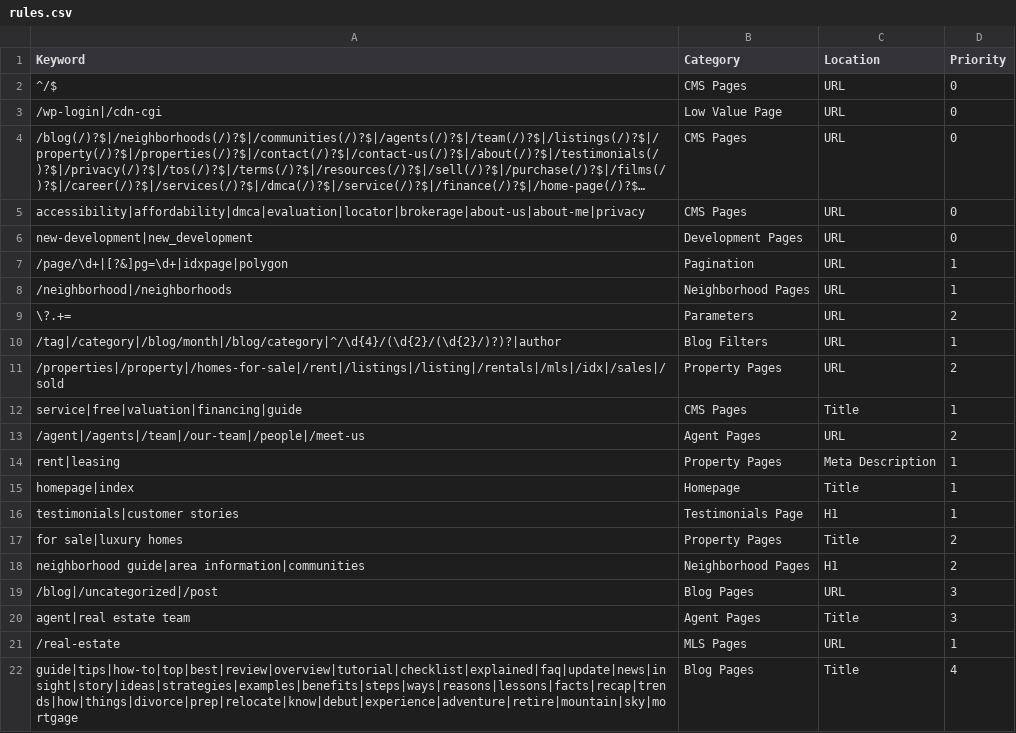
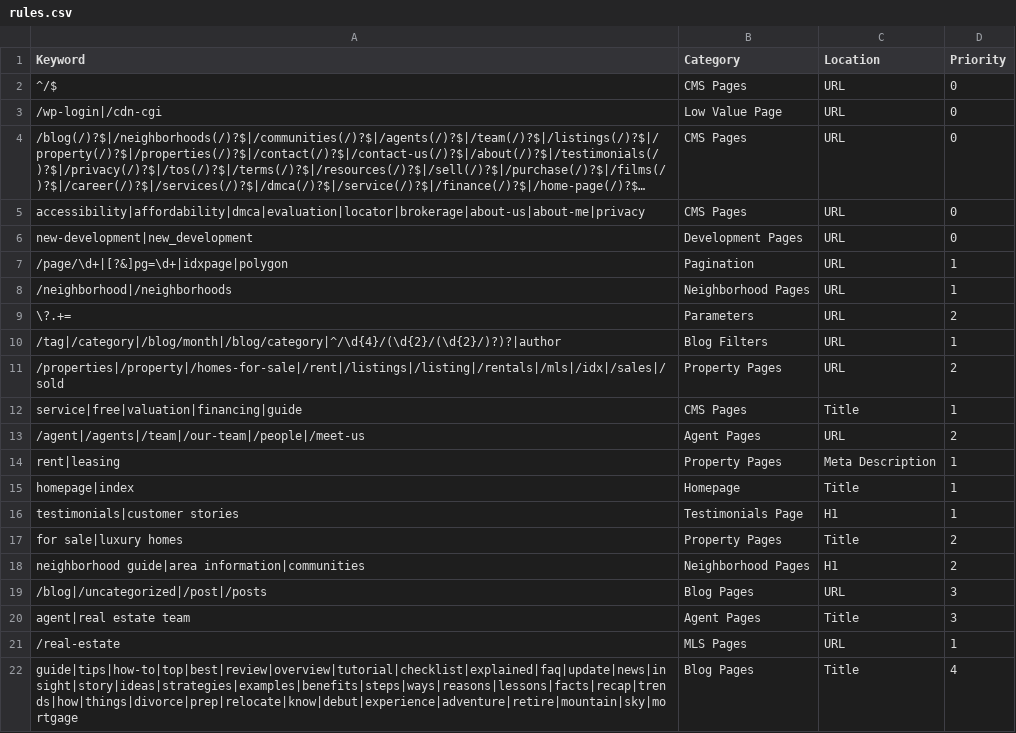
Before and after one commit to nachomanbot/categorize-2.0, a CSV file: rules.csv, drawn as a sheet; long unchanged cells end in ….

Commit message:
Update rules.csv

```diff
--- a/rules.csv
+++ b/rules.csv
@@ -18,3 +18,3 @@ for sale|luxury homes,Property Pages,Title,2
 neighborhood guide|area information|communities,Neighborhood Pages,H1,2
-/blog|/uncategorized|/post,Blog Pages,URL,3
+/blog|/uncategorized|/post|/posts,Blog Pages,URL,3
 agent|real estate team,Agent Pages,Title,3
```
